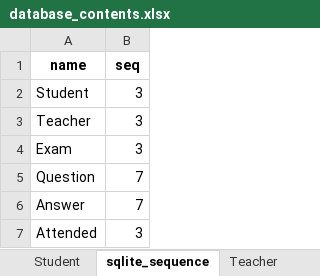
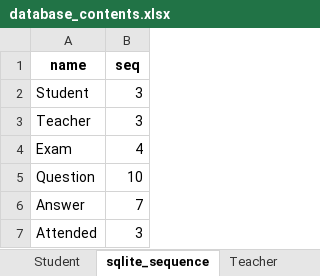
Before and after one commit to ArchBase/ExamPRO, an Excel workbook: database_contents.xlsx, sheet sqlite_sequence, drawn as a sheet; values as stored, in another font and other column widths than the file's, no borders; the diff names each change by its address in the sheet, - before the commit and + after, or states it on an @@ line.

```diff
--- a/database_contents.xlsx (sheet sqlite_sequence)
+++ b/database_contents.xlsx (sheet sqlite_sequence)
-B4 (seq): 3
+B4 (seq): 4
-B5 (seq): 7
+B5 (seq): 10
```
Also changed, not shown: sheet Question, sheet Exam, 5 other files.
